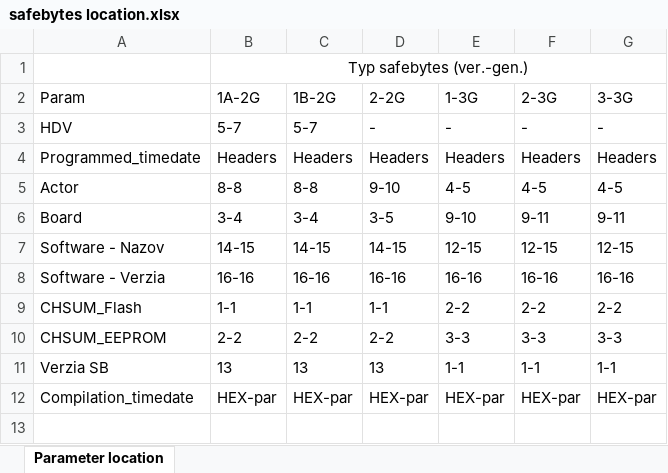
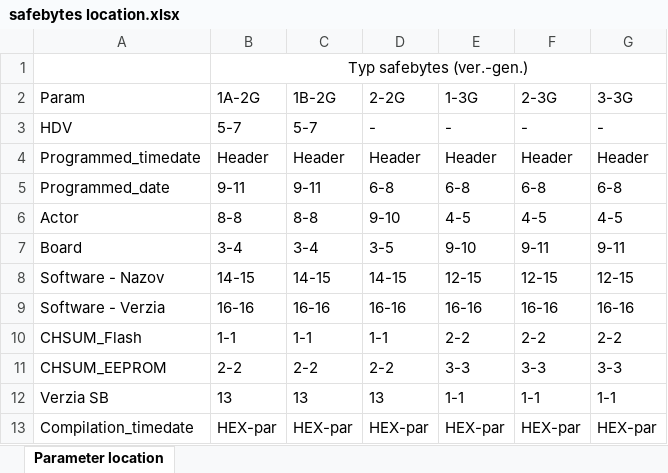
Before and after one commit to SimonPodstavek/log_parsing, an Excel workbook: helpers/safebytes location.xlsx, sheet Parameter location, drawn as a sheet; values as stored, in another font and other column widths than the file's, no borders; table styles not drawn; the diff names each change by its address in the sheet, - before the commit and + after, or states it on an @@ line.

```diff
--- a/helpers/safebytes location.xlsx (sheet Parameter location)
+++ b/helpers/safebytes location.xlsx (sheet Parameter location)
-B4 (1A-2G): Headers
+B4 (1A-2G): Header
-C4 (1B-2G): Headers
+C4 (1B-2G): Header
-D4 (2-2G): Headers
+D4 (2-2G): Header
-E4 (1-3G): Headers
+E4 (1-3G): Header
-F4 (2-3G): Headers
+F4 (2-3G): Header
-G4 (3-3G): Headers
+G4 (3-3G): Header
+row 5: Programmed_date | 9-11 | 9-11 | 6-8 | 6-8 | 6-8 | 6-8
```
Also changed, not shown: helpers/Analýza logov.xlsx, helpers/Errors with coresponding codes.xlsx, 7 other files.
